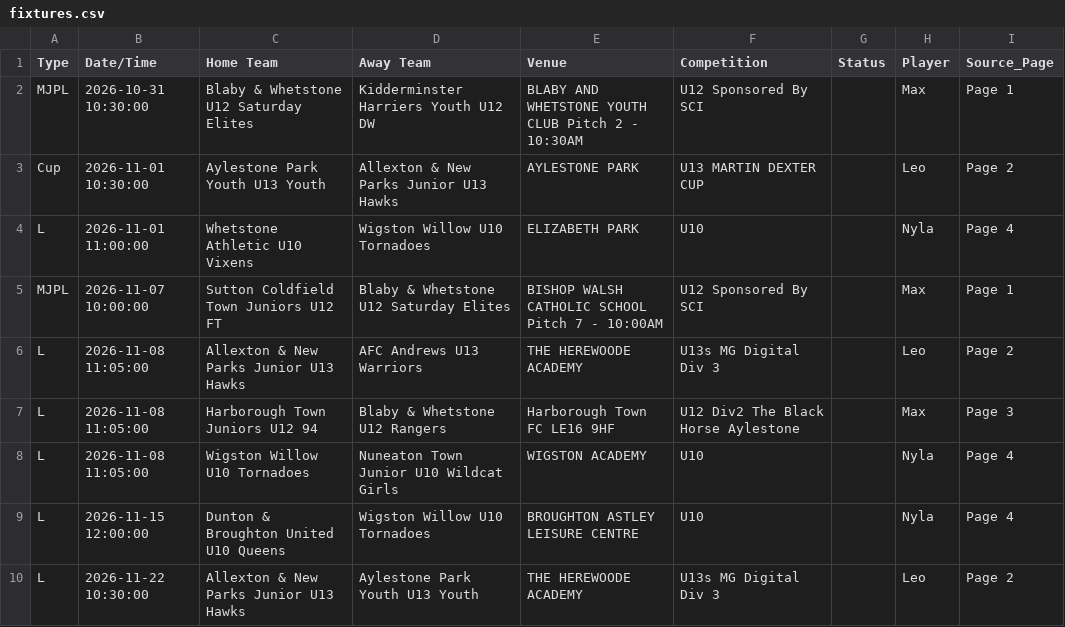
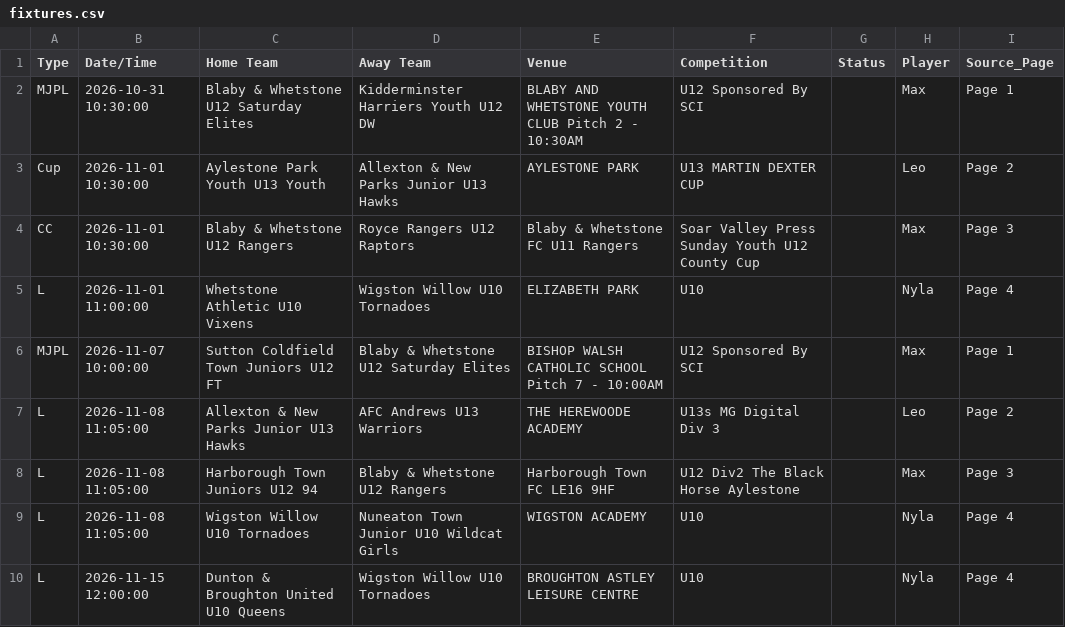
Before and after one commit to SurnmHanes/FullTime, a CSV file: fixtures.csv, drawn as a sheet; only a part is shown; the shorter side is filled out with more unchanged rows.

```diff
--- a/fixtures.csv
+++ b/fixtures.csv
@@ -3,2 +3,3 @@ MJPL,2026-10-31 10:30:00,Blaby & Whetstone U12 Saturday Elites,Kidderminster Har
 Cup,2026-11-01 10:30:00,Aylestone Park Youth U13 Youth,Allexton & New Parks Junior U13 Hawks,AYLESTONE PARK,U13 MARTIN DEXTER CUP,,Leo,Page 2
+CC,2026-11-01 10:30:00,Blaby & Whetstone U12 Rangers,Royce Rangers U12 Raptors,Blaby & Whetstone FC U11 Rangers,Soar Valley Press Sunday Youth U12 County Cup,,Max,Page 3
 L,2026-11-01 11:00:00,Whetstone Athletic U10 Vixens,Wigston Willow U10 Tornadoes,ELIZABETH PARK,U10,,Nyla,Page 4
```
